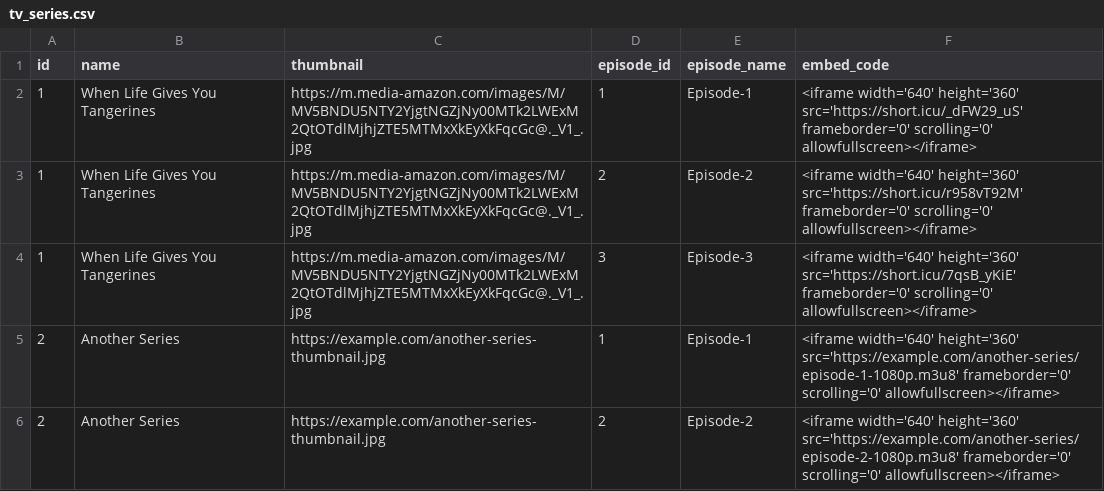
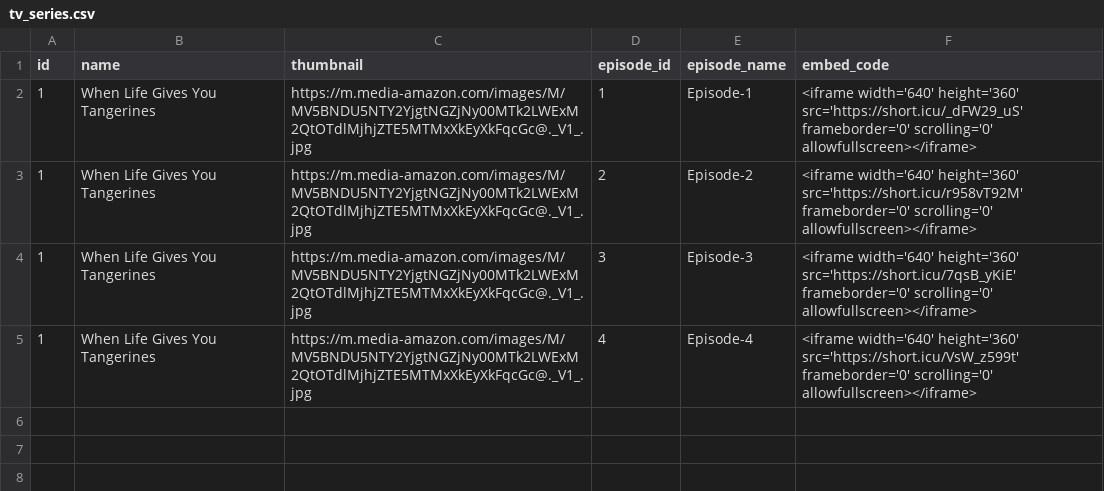
Before and after one commit to Sarker5523/My-Playlists, a CSV file: tv_series.csv, drawn as a sheet.

Commit message:
Update tv_series.csv

```diff
--- a/tv_series.csv
+++ b/tv_series.csv
@@ -4,3 +4,2 @@ id,name,thumbnail,episode_id,episode_name,embed_code
 1,When Life Gives You Tangerines,https://m.media-amazon.com/images/M/MV5BNDU5NTY2YjgtNGZjNy00MTk2LWExM2QtOTdlMjhjZTE5MTMxXkEyXkFqcGc@._V1_.jpg,3,Episode-3,"<iframe width='640' height='360' src='https://short.icu/7qsB_yKiE' frameborder='0' scrolling='0' allowfullscreen></iframe>"
-2,Another Series,https://example.com/another-series-thumbnail.jpg,1,Episode-1,"<iframe width='640' height='360' src='https://example.com/another-series/episode-1-1080p.m3u8' frameborder='0' scrolling='0' allowfullscreen></iframe>"
-2,Another Series,https://example.com/another-series-thumbnail.jpg,2,Episode-2,"<iframe width='640' height='360' src='https://example.com/another-series/episode-2-1080p.m3u8' frameborder='0' scrolling='0' allowfullscreen></iframe>"
+1,When Life Gives You Tangerines,https://m.media-amazon.com/images/M/MV5BNDU5NTY2YjgtNGZjNy00MTk2LWExM2QtOTdlMjhjZTE5MTMxXkEyXkFqcGc@._V1_.jpg,4,Episode-4,"<iframe width='640' height='360' src='https://short.icu/VsW_z599t' frameborder='0' scrolling='0' allowfullscreen></iframe>"
```
